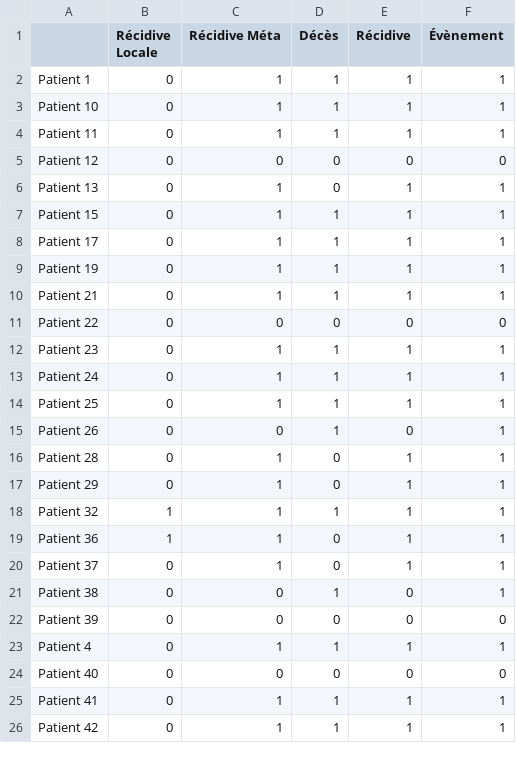
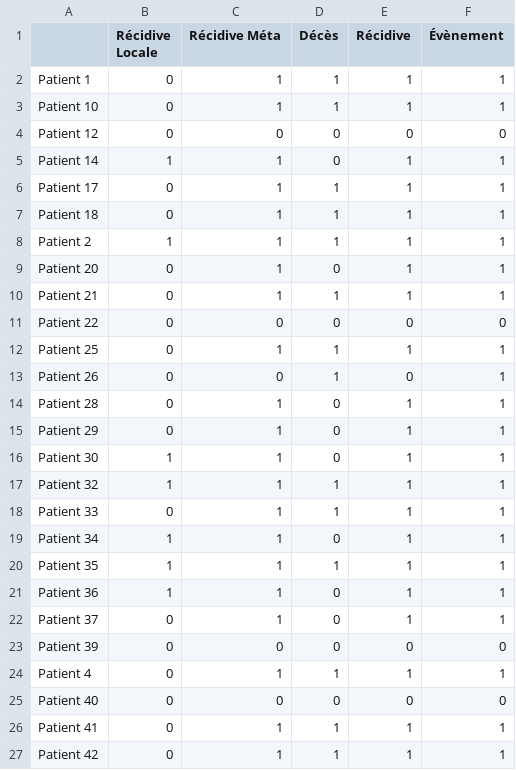
Before and after one commit to ftach/delta-rad, a CSV file: y_train.csv, drawn as a sheet; only a part is shown; the diff covers the shown part only.

```diff
--- a/y_train.csv
+++ b/y_train.csv
@@ -3,12 +3,10 @@ Patient 1,0,1,1,1,1
 Patient 10,0,1,1,1,1
-Patient 11,0,1,1,1,1
 Patient 12,0,0,0,0,0
-Patient 13,0,1,0,1,1
-Patient 15,0,1,1,1,1
+Patient 14,1,1,0,1,1
 Patient 17,0,1,1,1,1
-Patient 19,0,1,1,1,1
+Patient 18,0,1,1,1,1
+Patient 2,1,1,1,1,1
+Patient 20,0,1,0,1,1
 Patient 21,0,1,1,1,1
 Patient 22,0,0,0,0,0
-Patient 23,0,1,1,1,1
-Patient 24,0,1,1,1,1
 Patient 25,0,1,1,1,1
@@ -17,6 +15,9 @@ Patient 28,0,1,0,1,1
 Patient 29,0,1,0,1,1
+Patient 30,1,1,0,1,1
 Patient 32,1,1,1,1,1
+Patient 33,0,1,1,1,1
+Patient 34,1,1,0,1,1
+Patient 35,1,1,1,1,1
 Patient 36,1,1,0,1,1
 Patient 37,0,1,0,1,1
-Patient 38,0,0,1,0,1
 Patient 39,0,0,0,0,0
```
Also changed, not shown: 7 added rows, 6 removed rows and 10 edited cells elsewhere in this file, y_val.csv, 3 other files.
